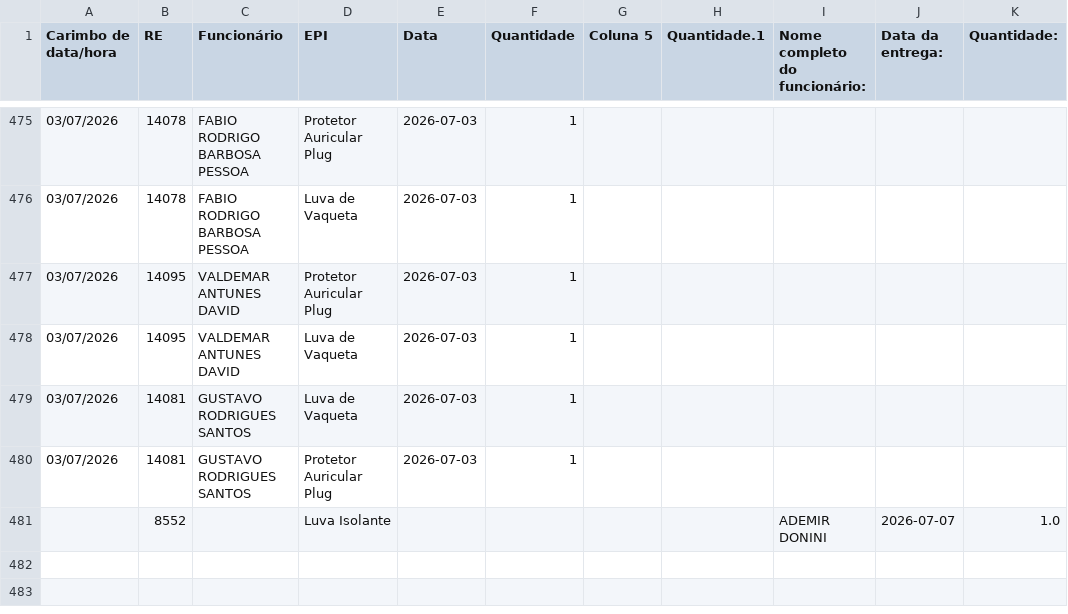
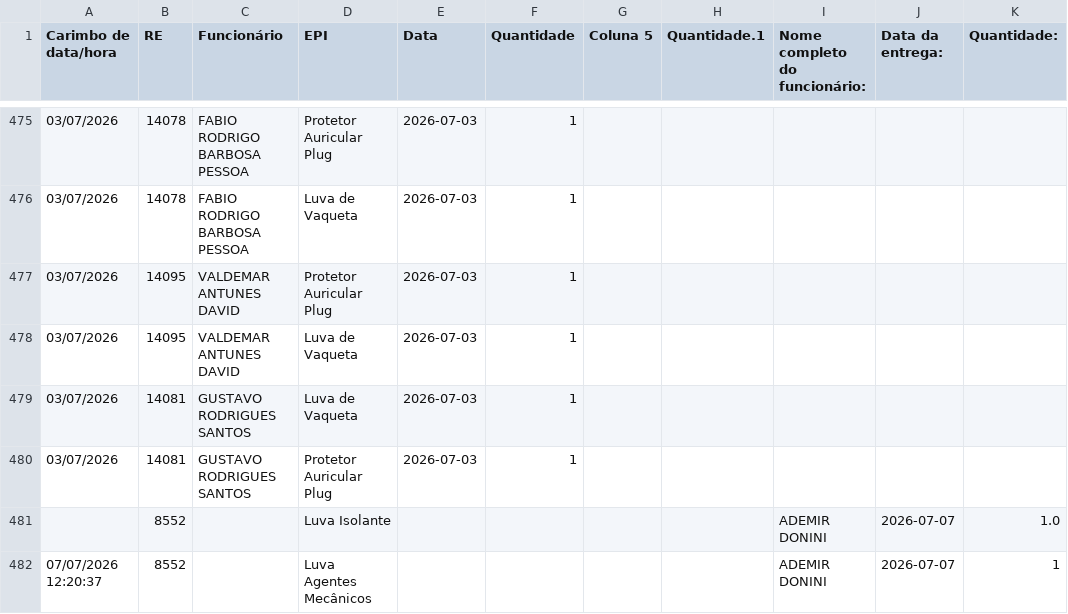
Before and after one commit to semasahst/sistema-epi, a CSV file: respostas.csv, drawn as a sheet; only a part is shown, gaps mark what is left out; the diff names each change by its address in the sheet, - before the commit and + after, or states it on an @@ line.

Commit message:
Lançamento de EPI automático: RE 8552

```diff
--- a/respostas.csv
+++ b/respostas.csv
+row 482: 07/07/2026 12:20:37 | 8552 |  | Luva Agentes Mecânicos |  |  |  |  | ADEMIR DONINI | 2026-07-07 | 1
```
